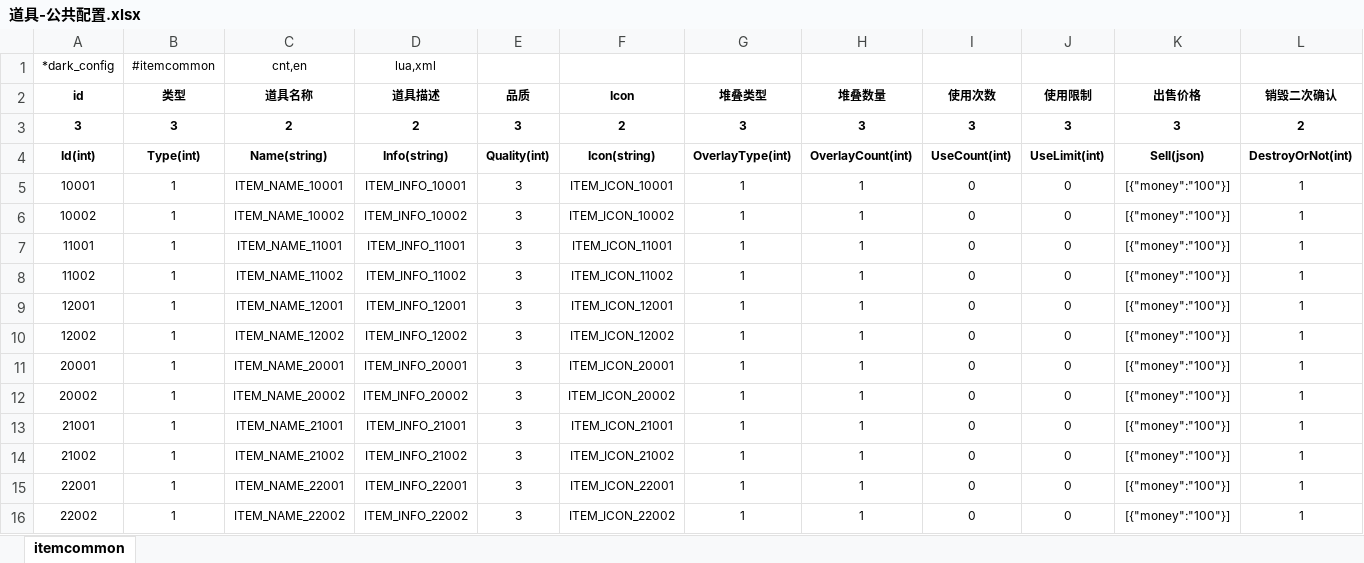
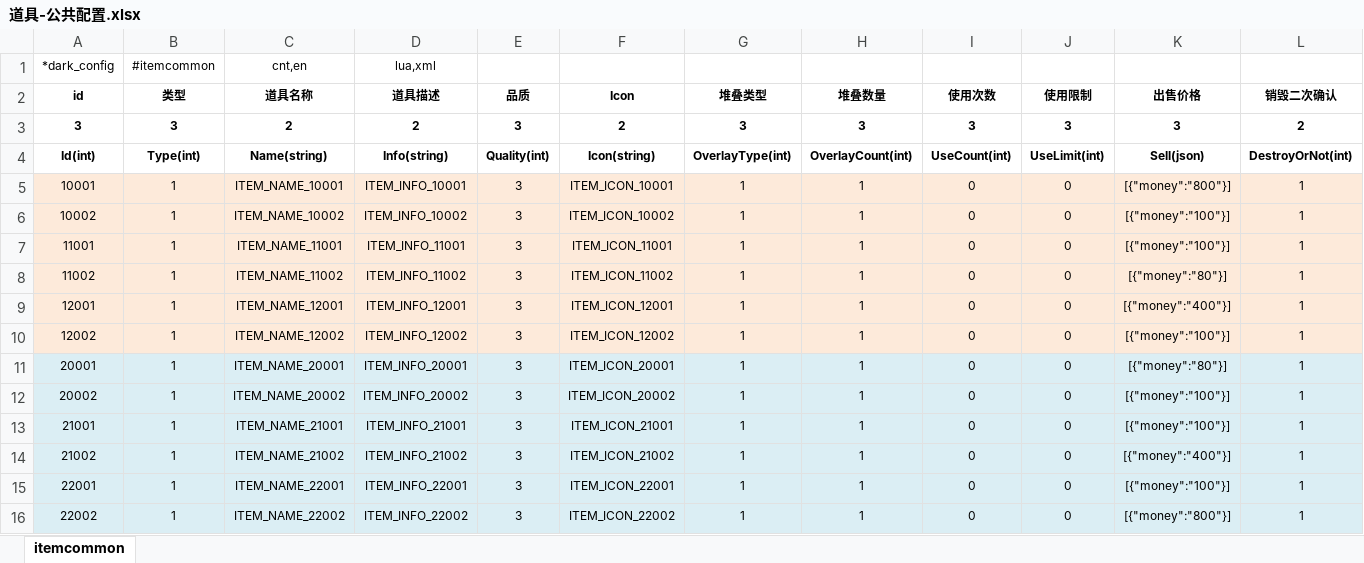
Before and after one commit to lori227/Fighter, an Excel workbook: Resource/excel/道具-公共配置.xlsx, sheet itemcommon, drawn as a sheet; only a part is shown; values as stored, in another font and other column widths than the file's, no borders; the diff covers the shown part only; the diff names each change by its address in the sheet, - before the commit and + after, or states it on an @@ line.

```diff
--- a/Resource/excel/道具-公共配置.xlsx (sheet itemcommon)
+++ b/Resource/excel/道具-公共配置.xlsx (sheet itemcommon)
-A5:L10 fill: none
+A5:L10 fill: #FDEADA
-K5 (出售价格): [{"money":"100"}]
+K5 (出售价格): [{"money":"800"}]
-K8 (出售价格): [{"money":"100"}]
+K8 (出售价格): [{"money":"80"}]
-K9 (出售价格): [{"money":"100"}]
+K9 (出售价格): [{"money":"400"}]
-A11:L16 fill: none
+A11:L16 fill: #DBEEF4
-K11 (出售价格): [{"money":"100"}]
+K11 (出售价格): [{"money":"80"}]
-K14 (出售价格): [{"money":"100"}]
+K14 (出售价格): [{"money":"400"}]
-K16 (出售价格): [{"money":"100"}]
+K16 (出售价格): [{"money":"800"}]
```
Also changed, not shown: cell formats elsewhere in this sheet, Resource/excel/商城-商品配置.xlsx, Resource/excel/玩家-成就系统.xlsx, 3 other files.
